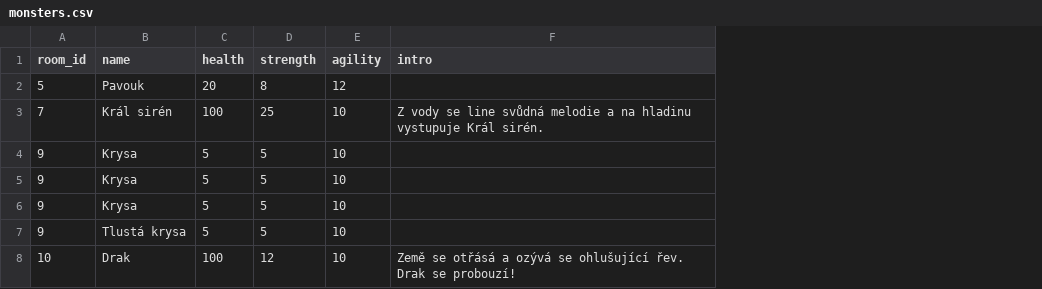
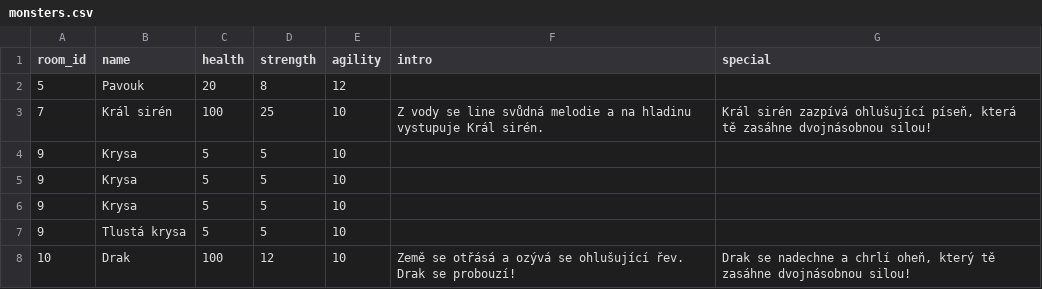
Before and after one commit to Simonosaurus/CastleEscape, a CSV file: data/monsters.csv, drawn as a sheet; the diff names each change by its address in the sheet, - before the commit and + after, or states it on an @@ line.

Commit message:
log.txt, bosses special attacks, README updated

```diff
--- a/data/monsters.csv
+++ b/data/monsters.csv
+column G (special), rows 3-8: Král sirén zazpívá ohlušující píseň, která tě zasáhne dvojnásobnou silou! |  |  |  |  | Drak se nadechne a chrlí oheň, který tě zasáhne dvojnásobnou silou!
```
Also changed, not shown: 10 other files.
